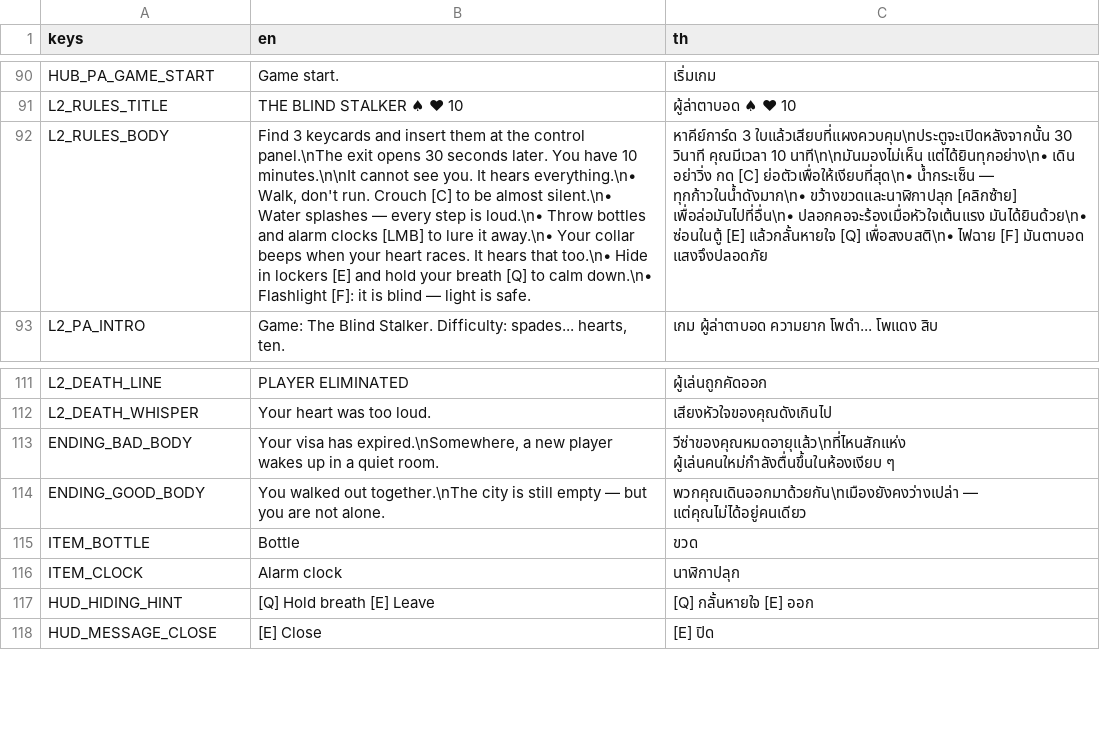
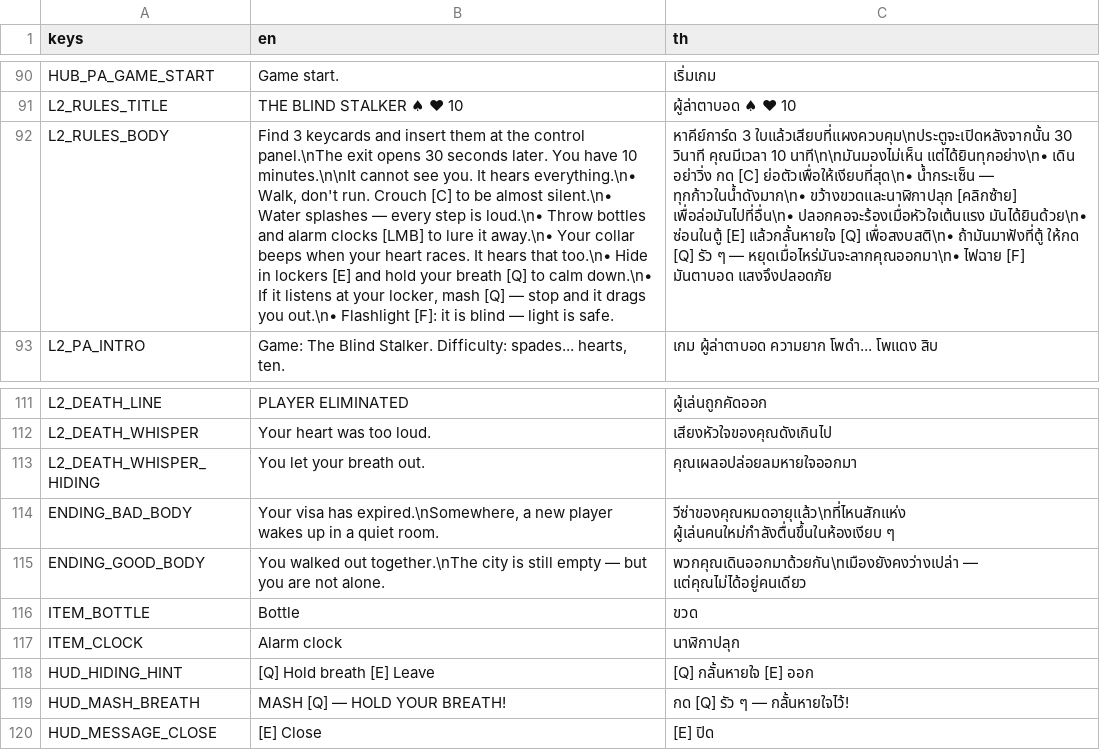
Before and after one commit to Phiraphongth/Koiko-in-his-room, a CSV file: localization/ui.csv, drawn as a sheet; only a part is shown, gaps mark what is left out; the diff names each change by its address in the sheet, - before the commit and + after, or states it on an @@ line.

```diff
--- a/localization/ui.csv
+++ b/localization/ui.csv
-B92 (en): …calm down.\n• Flashlight [F]:…
+B92 (en): …calm down.\n• If it listens at your locker, mash [Q] — stop and it drags you out.\n• Flashlight [F]:…
-C92 (th): …[Q] เพื่อสงบสติ\n• ไฟฉาย [F]…
+C92 (th): …[Q] เพื่อสงบสติ\n• ถ้ามันมาฟังที่ตู้ ให้กด [Q] รัว ๆ — หยุดเมื่อไหร่มันจะลากคุณออกมา\n• ไฟฉาย [F]…
+row 113: L2_DEATH_WHISPER_HIDING | You let your breath out. | คุณเผลอปล่อยลมหายใจออกมา
+row 119: HUD_MASH_BREATH | MASH [Q] — HOLD YOUR BREATH! | กด [Q] รัว ๆ — กลั้นหายใจไว้!
```
Also changed, not shown: 7 other files.
